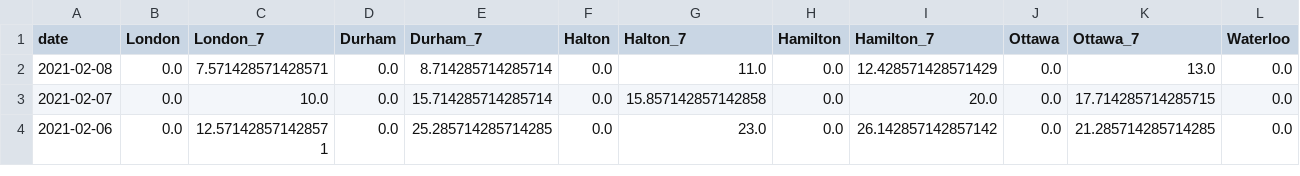
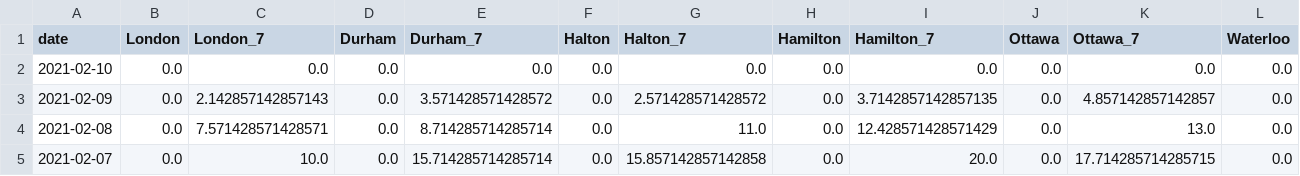
Before and after one commit to martin-allen/covid, a CSV file: data/output/ontario_new.csv, drawn as a sheet; only a part is shown; the shorter side is filled out with more unchanged rows; rows hold the shown columns only; the diff names each change by its address in the sheet, - before the commit and + after, or states it on an @@ line.

Commit message:
Data update

```diff
--- a/data/output/ontario_new.csv
+++ b/data/output/ontario_new.csv
+row 2: 2021-02-10 | 0.0 | 0.0 | 0.0 | 0.0 | 0.0 | 0.0 | 0.0 | 0.0 | 0.0 | 0.0 | 0.0
+row 3: 2021-02-09 | 0.0 | 2.142857142857143 | 0.0 | 3.571428571428572 | 0.0 | 2.571428571428572 | 0.0 | 3.7142857142857135 | 0.0 | 4.857142857142857 | 0.0
```
Also changed, not shown: data/output/ml_general.csv, data/output/ontario_change.csv, 5 other files.
